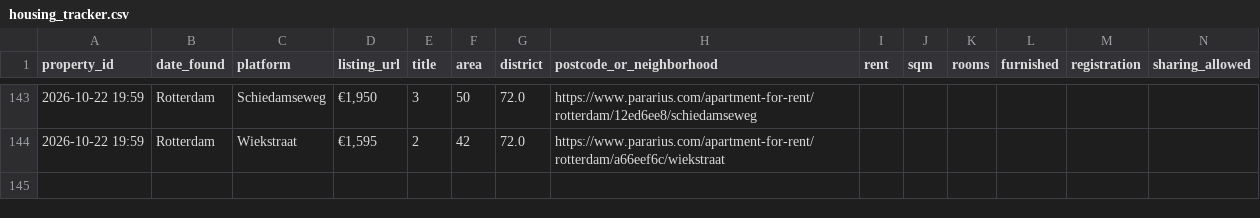
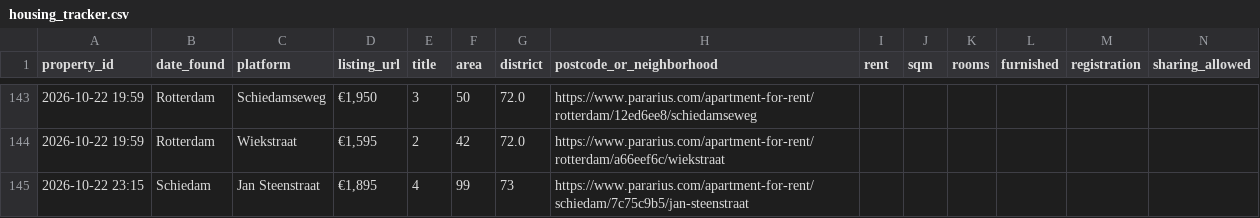
Before and after one commit to 20063791-png/rotterdam-housing-agent, a CSV file: 05_Python/Database/housing_tracker.csv, drawn as a sheet; only a part is shown, gaps mark what is left out; rows hold the shown columns only; the diff names each change by its address in the sheet, - before the commit and + after, or states it on an @@ line.

```diff
--- a/05_Python/Database/housing_tracker.csv
+++ b/05_Python/Database/housing_tracker.csv
+row 145: 2026-10-22 23:15 | Schiedam | Jan Steenstraat | €1,895 | 4 | 99 | 73 | https://www.pararius.com/apartment-for-rent/schiedam/7c75c9b5/jan-steenstraat
```
Also changed, not shown: 1 other file.
